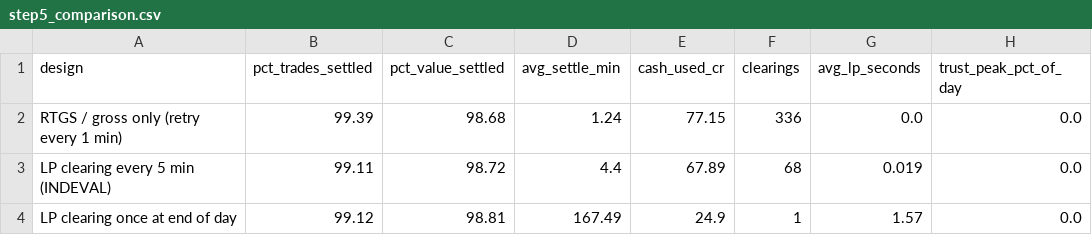
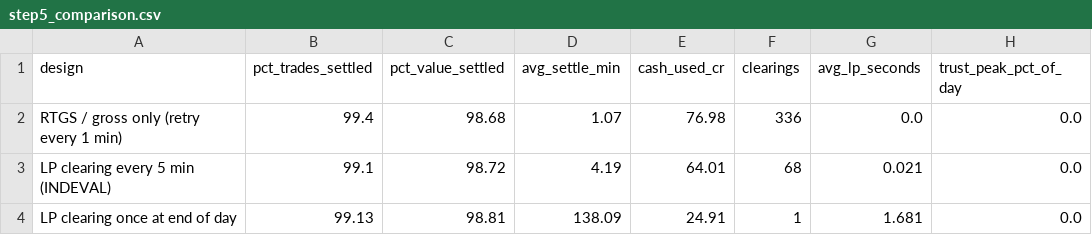
Before and after one commit to lavanyanigam/Financial-Settlement-System-Optimization, a CSV file: data/step5_comparison.csv, drawn as a sheet.

```diff
--- a/data/step5_comparison.csv
+++ b/data/step5_comparison.csv
@@ -1,4 +1,4 @@
 design,pct_trades_settled,pct_value_settled,avg_settle_min,cash_used_cr,clearings,avg_lp_seconds,trust_peak_pct_of_day
-RTGS / gross only (retry every 1 min),99.39,98.68,1.24,77.15,336,0.0,0.0
-LP clearing every 5 min (INDEVAL),99.11,98.72,4.4,67.89,68,0.019,0.0
-LP clearing once at end of day,99.12,98.81,167.49,24.9,1,1.57,0.0
+RTGS / gross only (retry every 1 min),99.4,98.68,1.07,76.98,336,0.0,0.0
+LP clearing every 5 min (INDEVAL),99.1,98.72,4.19,64.01,68,0.021,0.0
+LP clearing once at end of day,99.13,98.81,138.09,24.91,1,1.681,0.0
```
Also changed, not shown: data/initial_cash.csv, data/initial_securities.csv, 17 other files.
